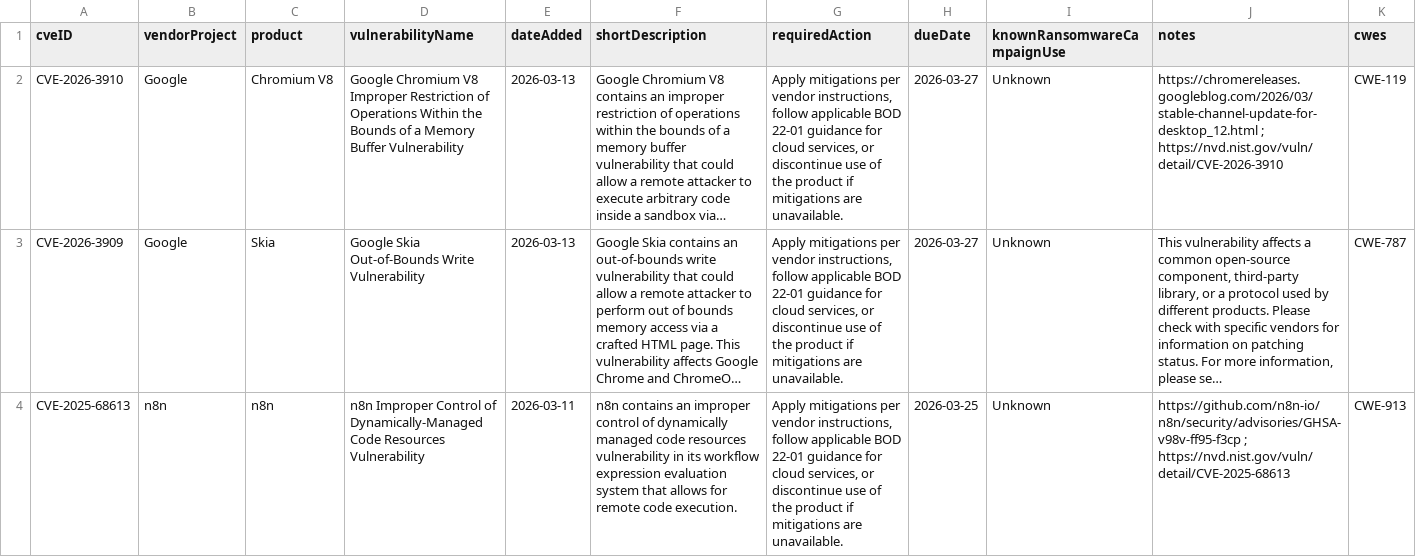
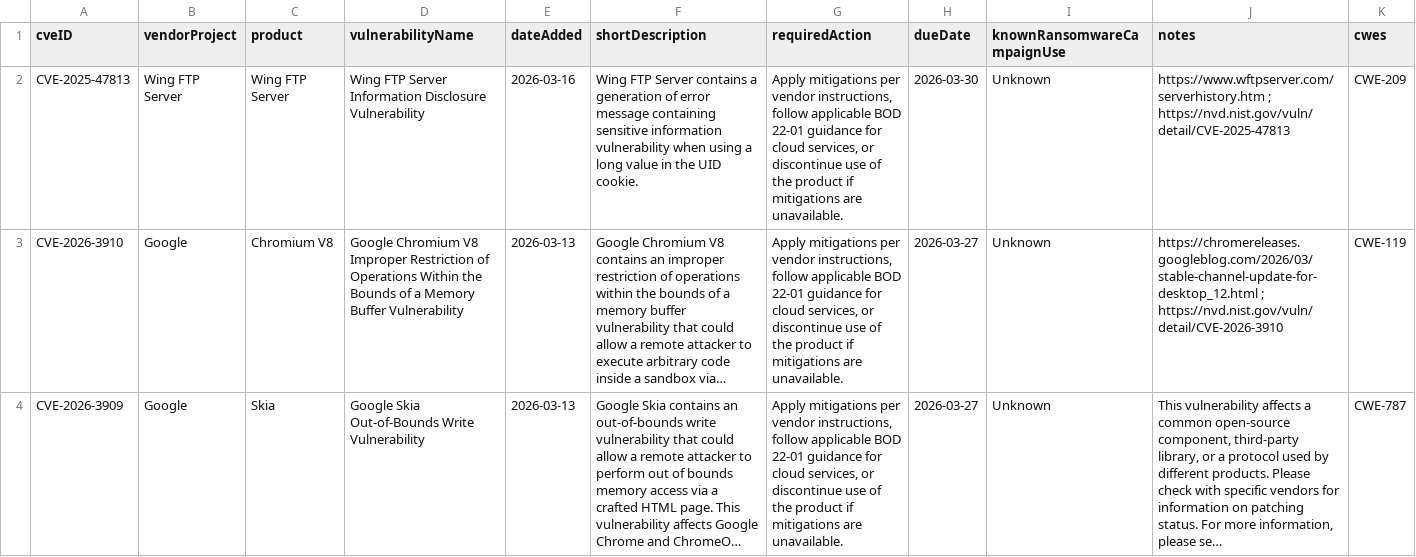
Before and after one commit to rare-candies/kev-data, a CSV file: known_exploited_vulnerabilities.csv, drawn as a sheet; only a part is shown; the shorter side is filled out with more unchanged rows; long unchanged cells end in …; the diff names each change by its address in the sheet, - before the commit and + after, or states it on an @@ line.

```diff
--- a/known_exploited_vulnerabilities.csv
+++ b/known_exploited_vulnerabilities.csv
+row 2: CVE-2025-47813 | Wing FTP Server | Wing FTP Server | Wing FTP Server Information Disclosure Vulnerability | 2026-03-16 | Wing FTP Server contains a generation of error message containing sensitive information vulnerability when using a long value in the UID cookie. | Apply mitigations per vendor instructions, follow applicable BOD 22-01 guidance for cloud services, or discontinue use of the product if mitigations are unavailable. | 2026-03-30 | Unknown | https://www.wftpserver.com/serverhistory.htm ; https://nvd.nist.gov/vuln/detail/CVE-2025-47813 | CWE-209
```
